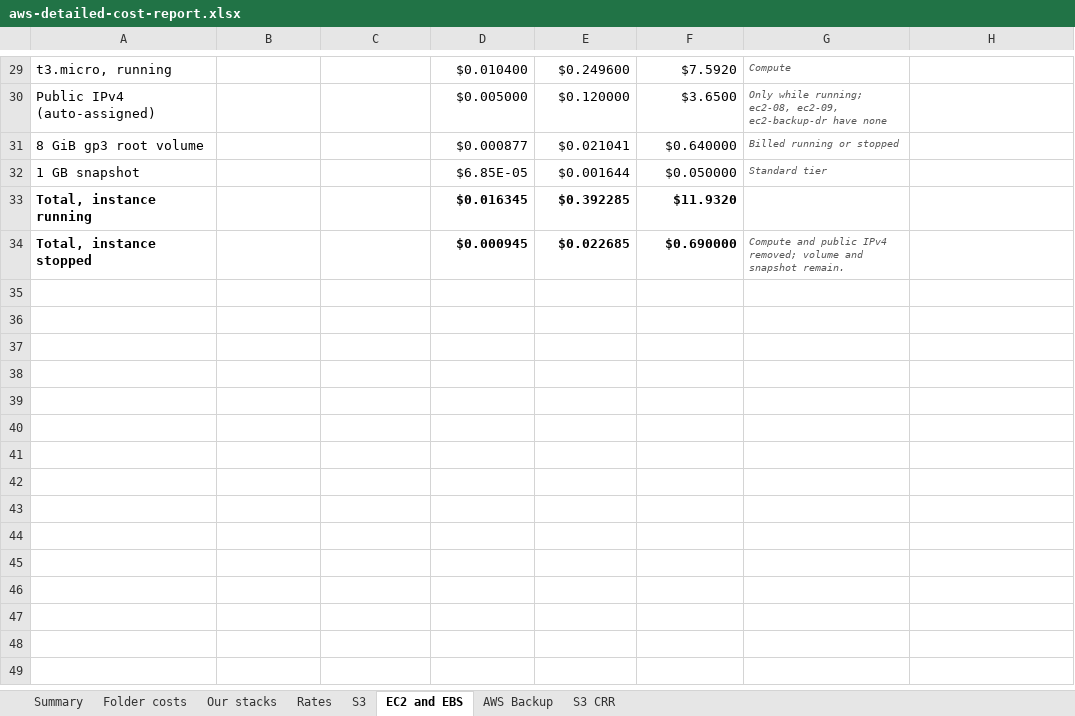
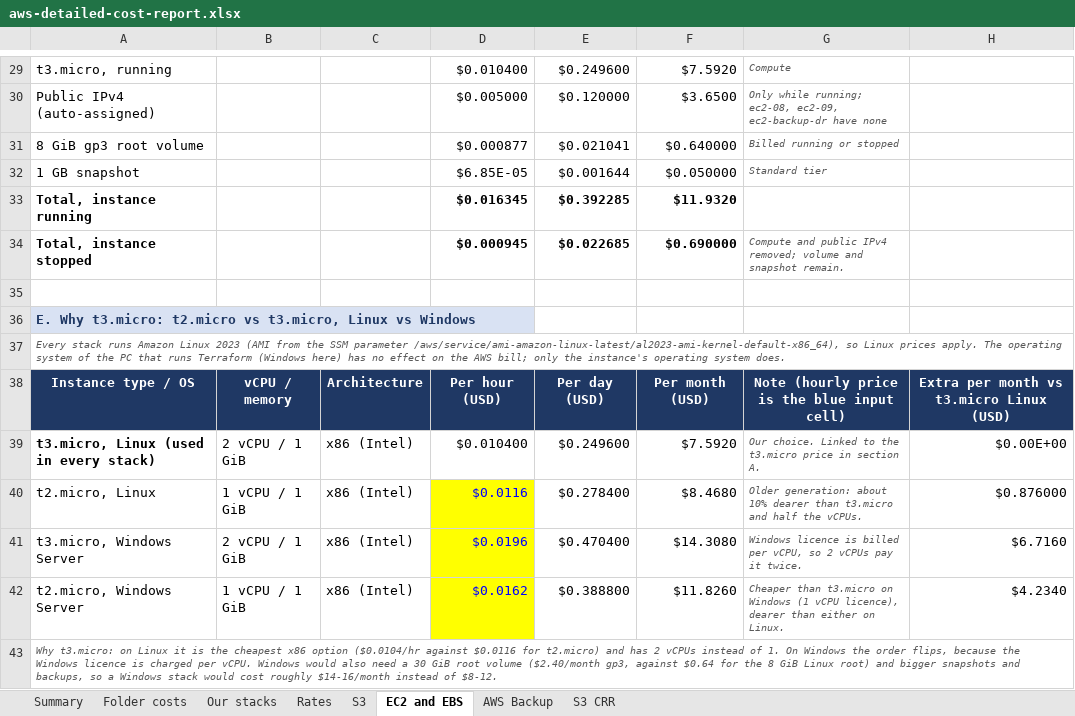
Before and after one commit to samraat-7/Lab, an Excel workbook: aws-detailed-cost-report.xlsx, sheet EC2 and EBS, drawn as a sheet; only a part is shown, gaps mark what is left out; values as stored, in another font and other column widths than the file's, no borders; the diff names each change by its address in the sheet, - before the commit and + after, or states it on an @@ line.

```diff
--- a/aws-detailed-cost-report.xlsx (sheet EC2 and EBS)
+++ b/aws-detailed-cost-report.xlsx (sheet EC2 and EBS)
+row 35: (empty)
+row 36: E. Why t3.micro: t2.micro vs t3.micro, Linux vs Windows
+row 37: Every stack runs Amazon Linux 2023 (AMI from the SSM parameter /aws/service/ami-amazon-linux-latest/al2023-ami-kernel-default-x86_64), so Linux prices apply. The operating system of the PC that runs Terraform (Windows here) has no effect on the AWS bill; only the instance's operating system does.
+row 38: Instance type / OS | vCPU / memory | Architecture | Per hour (USD) | Per day (USD) | Per month (USD) | Note (hourly price is the blue input cell) | Extra per month vs t3.micro Linux (USD)
+row 39: t3.micro, Linux (used in every stack) | 2 vCPU / 1 GiB | x86 (Intel) | $0.010400 | $0.249600 | $7.5920 | Our choice. Linked to the t3.micro price in section A. | $0.00E+00
+row 40: t2.micro, Linux | 1 vCPU / 1 GiB | x86 (Intel) | $0.0116 | $0.278400 | $8.4680 | Older generation: about 10% dearer than t3.micro and half the vCPUs. | $0.876000
+row 41: t3.micro, Windows Server | 2 vCPU / 1 GiB | x86 (Intel) | $0.0196 | $0.470400 | $14.3080 | Windows licence is billed per vCPU, so 2 vCPUs pay it twice. | $6.7160
+row 42: t2.micro, Windows Server | 1 vCPU / 1 GiB | x86 (Intel) | $0.0162 | $0.388800 | $11.8260 | Cheaper than t3.micro on Windows (1 vCPU licence), dearer than either on Linux. | $4.2340
+row 43: Why t3.micro: on Linux it is the cheapest x86 option ($0.0104/hr against $0.0116 for t2.micro) and has 2 vCPUs instead of 1. On Windows the order flips, because the Windows licence is charged per vCPU. Windows would also need a 30 GiB root volume ($2.40/month gp3, against $0.64 for the 8 GiB Linux root) and bigger snapshots and backups, so a Windows stack would cost roughly $14-16/month instead of $8-12.
```
